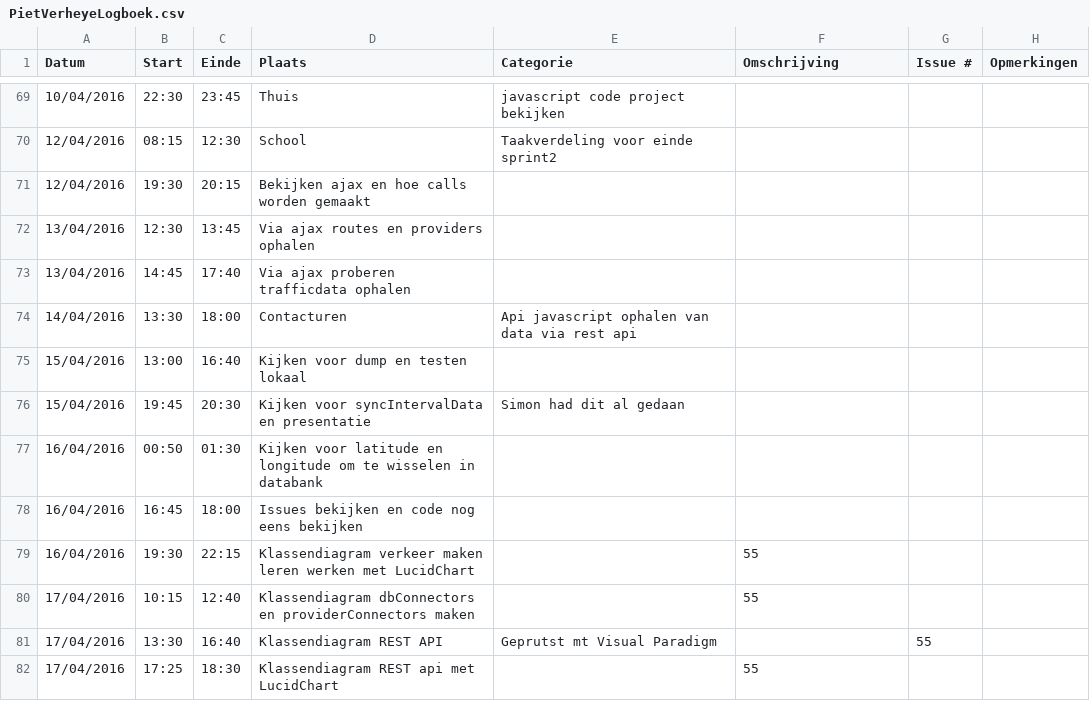
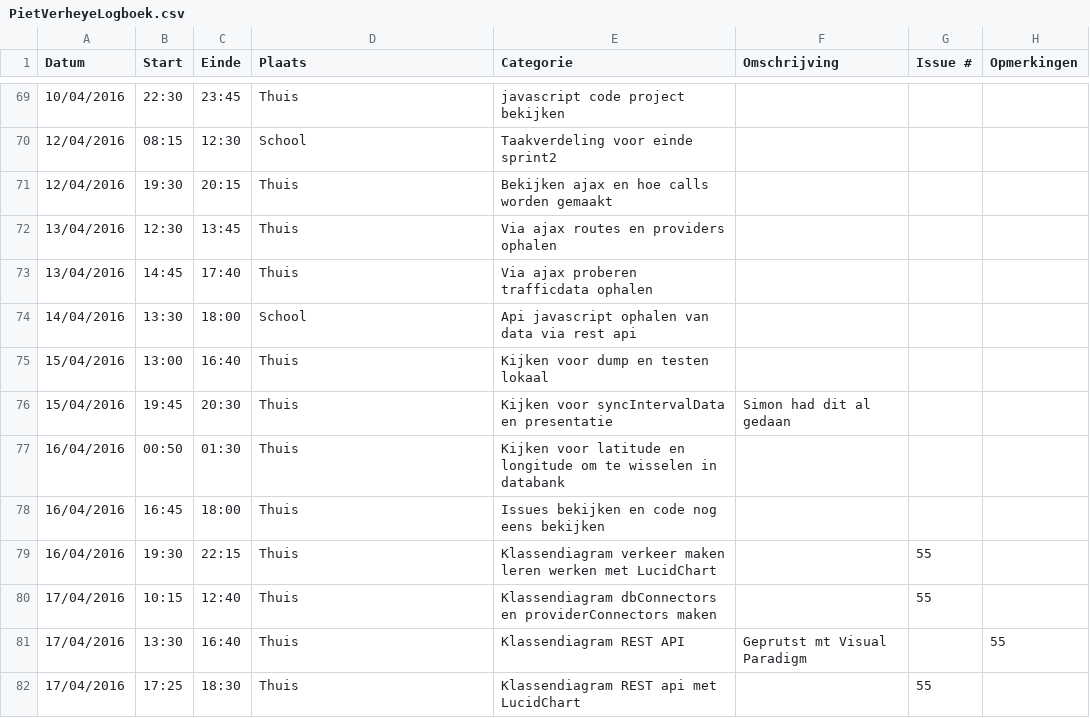
Before and after one commit to ghentlivinglab/Traffic-Travel-Time-Analyzer-1, a CSV file: PietVerheyeLogboek.csv, drawn as a sheet; only a part is shown, gaps mark what is left out.

Commit message:
Update PietVerheyeLogboek.csv

```diff
--- a/PietVerheyeLogboek.csv
+++ b/PietVerheyeLogboek.csv
@@ -70,13 +70,13 @@ Datum,Start,Einde,Plaats,Categorie,Omschrijving,Issue #,Opmerkingen
 12/04/2016,08:15,12:30,School,Taakverdeling voor einde sprint2,,,
-12/04/2016,19:30,20:15,Bekijken ajax en hoe calls worden gemaakt,,,
-13/04/2016,12:30,13:45,Via ajax routes en providers ophalen,,,
-13/04/2016,14:45,17:40,Via ajax proberen trafficdata ophalen,,,
-14/04/2016,13:30,18:00,Contacturen,Api javascript ophalen van data via rest api,,,
-15/04/2016,13:00,16:40,Kijken voor dump en testen lokaal,,,
-15/04/2016,19:45,20:30,Kijken voor syncIntervalData en presentatie,Simon had dit al gedaan,,,
-16/04/2016,00:50,01:30,Kijken voor latitude en longitude om te wisselen in databank,,,
-16/04/2016,16:45,18:00,Issues bekijken en code nog eens bekijken,,,
-16/04/2016,19:30,22:15,Klassendiagram verkeer maken leren werken met LucidChart,,55,
-17/04/2016,10:15,12:40,Klassendiagram dbConnectors en providerConnectors maken,,55,
-17/04/2016,13:30,16:40,Klassendiagram REST API,Geprutst mt Visual Paradigm,,55,
-17/04/2016,17:25,18:30,Klassendiagram REST api met LucidChart,,55,
+12/04/2016,19:30,20:15,Thuis,Bekijken ajax en hoe calls worden gemaakt,,,
+13/04/2016,12:30,13:45,Thuis,Via ajax routes en providers ophalen,,,
+13/04/2016,14:45,17:40,Thuis,Via ajax proberen trafficdata ophalen,,,
+14/04/2016,13:30,18:00,School,Api javascript ophalen van data via rest api,,,
+15/04/2016,13:00,16:40,Thuis,Kijken voor dump en testen lokaal,,,
+15/04/2016,19:45,20:30,Thuis,Kijken voor syncIntervalData en presentatie,Simon had dit al gedaan,,,
+16/04/2016,00:50,01:30,Thuis,Kijken voor latitude en longitude om te wisselen in databank,,,
+16/04/2016,16:45,18:00,Thuis,Issues bekijken en code nog eens bekijken,,,
+16/04/2016,19:30,22:15,Thuis,Klassendiagram verkeer maken leren werken met LucidChart,,55,
+17/04/2016,10:15,12:40,Thuis,Klassendiagram dbConnectors en providerConnectors maken,,55,
+17/04/2016,13:30,16:40,Thuis,Klassendiagram REST API,Geprutst mt Visual Paradigm,,55,
+17/04/2016,17:25,18:30,Thuis,Klassendiagram REST api met LucidChart,,55,
```
